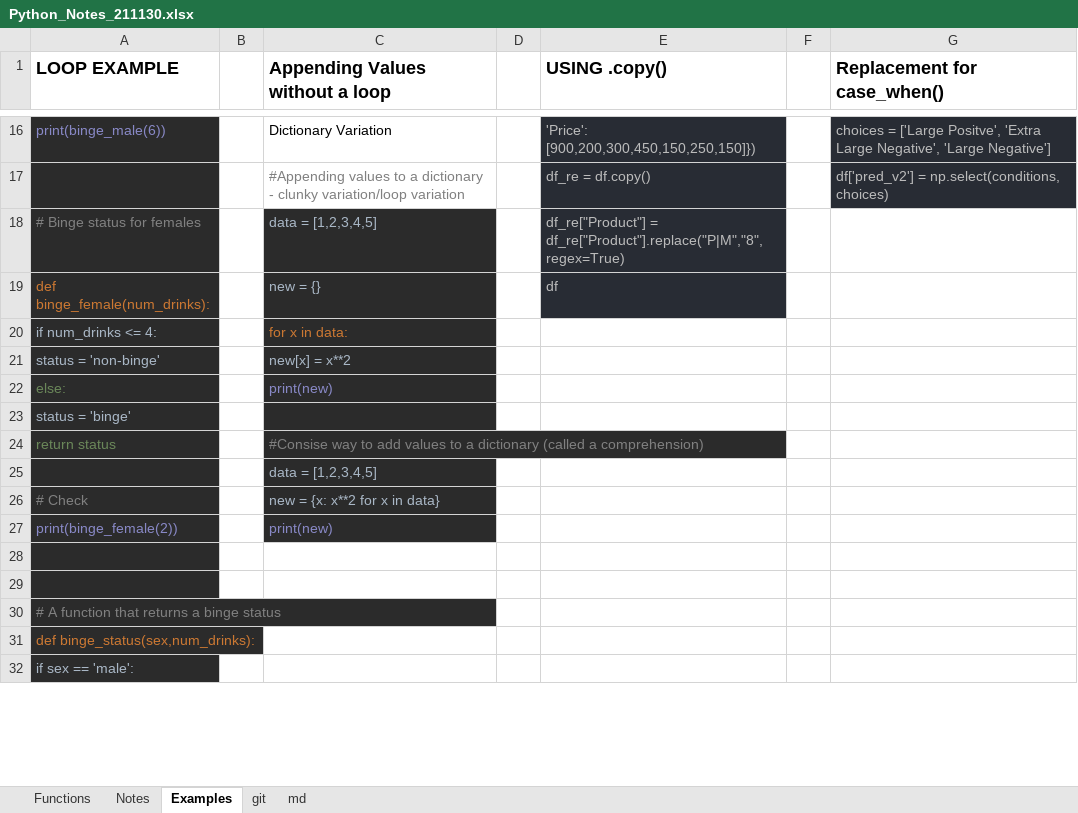
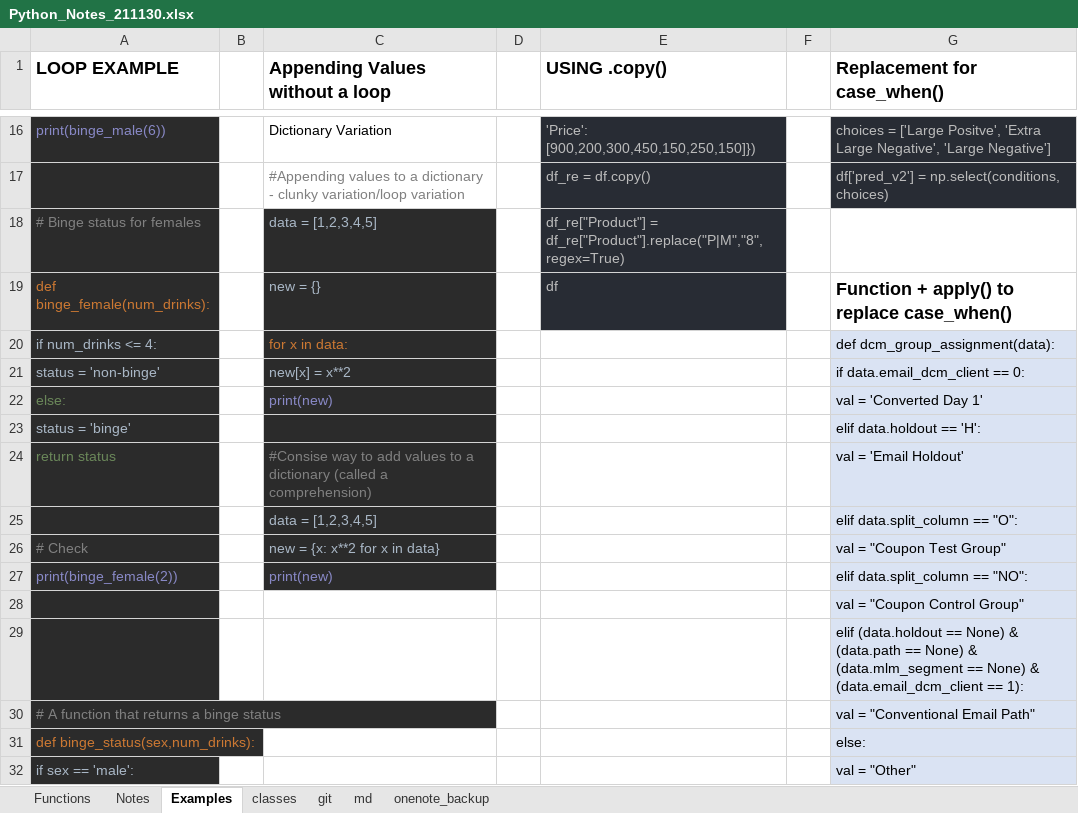
Before and after one commit to jbohning/backup_starting_2019, an Excel workbook: Python_Notes_211130.xlsx, sheet Examples, drawn as a sheet; only a part is shown, gaps mark what is left out; values as stored, in another font and other column widths than the file's, no borders; the diff covers the shown part only; the diff names each change by its address in the sheet, - before the commit and + after, or states it on an @@ line.

```diff
--- a/Python_Notes_211130.xlsx (sheet Examples)
+++ b/Python_Notes_211130.xlsx (sheet Examples)
+sheet tab: classes
+sheet tab: onenote_backup
-G19 (Replacement for case_when()): (empty)
+G19 (Replacement for case_when()): Function + apply() to replace case_when()
-G20 (Replacement for case_when()): (empty)
+G20 (Replacement for case_when()): def dcm_group_assignment(data):
-G20:G32 fill: none
+G20:G32 fill: #DAE3F3
-G21 (Replacement for case_when()): (empty)
+G21 (Replacement for case_when()): if data.email_dcm_client == 0:
-G22 (Replacement for case_when()): (empty)
+G22 (Replacement for case_when()): val = 'Converted Day 1'
-G23 (Replacement for case_when()): (empty)
+G23 (Replacement for case_when()): elif data.holdout == 'H':
-G24 (Replacement for case_when()): (empty)
+G24 (Replacement for case_when()): val = 'Email Holdout'
-G25 (Replacement for case_when()): (empty)
+G25 (Replacement for case_when()): elif data.split_column == "O":
-G26 (Replacement for case_when()): (empty)
+G26 (Replacement for case_when()): val = "Coupon Test Group"
-G27 (Replacement for case_when()): (empty)
+G27 (Replacement for case_when()): elif data.split_column == "NO":
-G28 (Replacement for case_when()): (empty)
+G28 (Replacement for case_when()): val = "Coupon Control Group"
-G29 (Replacement for case_when()): (empty)
+G29 (Replacement for case_when()): elif (data.holdout == None) & (data.path == None) & (data.mlm_segment == None) & (data.email_dcm_client == 1):
-G30 (Replacement for case_when()): (empty)
+G30 (Replacement for case_when()): val = "Conventional Email Path"
-G31 (Replacement for case_when()): (empty)
+G31 (Replacement for case_when()): else:
-G32 (Replacement for case_when()): (empty)
+G32 (Replacement for case_when()): val = "Other"
```
Also changed, not shown: 4 added rows, 6 edited cells and cell formats elsewhere in this sheet, sheet Functions, sheet git, sheet Notes.
